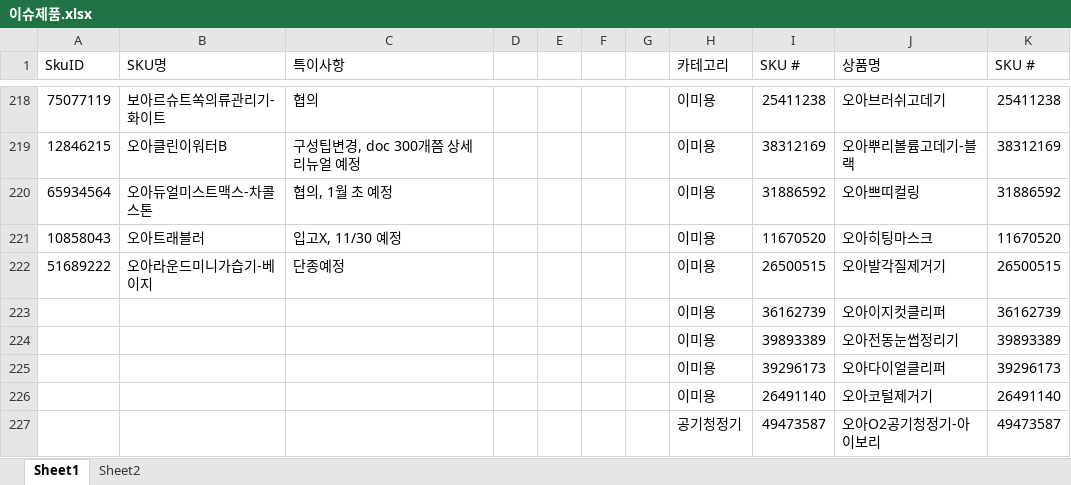
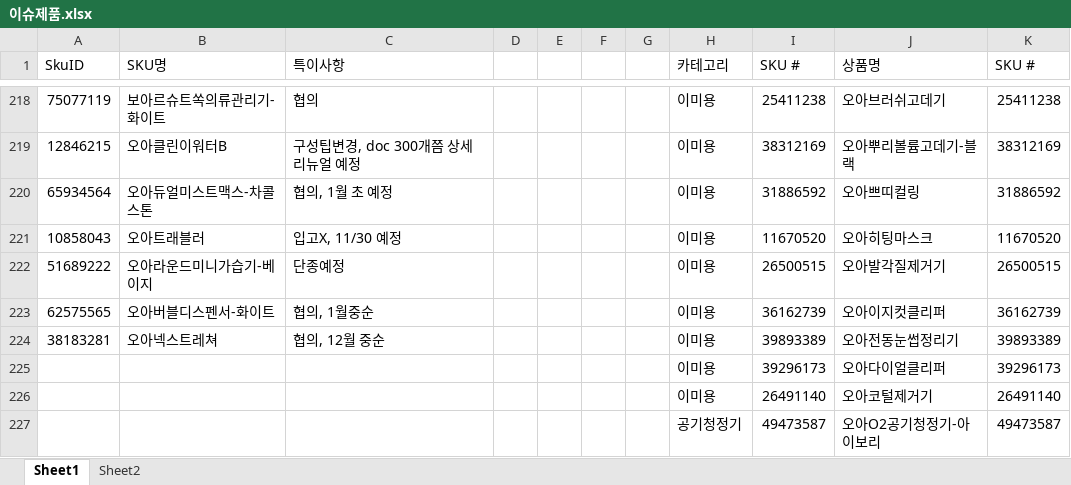
Before and after one commit to tolmjj10/coupang-po, an Excel workbook: data/이슈제품.xlsx, sheet Sheet1, drawn as a sheet; only a part is shown, gaps mark what is left out; values as stored, in another font and other column widths than the file's, no borders; conditional formats not drawn; the diff names each change by its address in the sheet, - before the commit and + after, or states it on an @@ line.

Commit message:
이슈제품 추가: 62575565 1월중순, 38183281 12월 중순

```diff
--- a/data/이슈제품.xlsx (sheet Sheet1)
+++ b/data/이슈제품.xlsx (sheet Sheet1)
-A223 (SkuID): (empty)
+A223 (SkuID): 62575565
-B223 (SKU명): (empty)
+B223 (SKU명): 오아버블디스펜서-화이트
-C223 (특이사항): (empty)
+C223 (특이사항): 협의, 1월중순
-A224 (SkuID): (empty)
+A224 (SkuID): 38183281
-B224 (SKU명): (empty)
+B224 (SKU명): 오아넥스트레쳐
-C224 (특이사항): (empty)
+C224 (특이사항): 협의, 12월 중순
```
